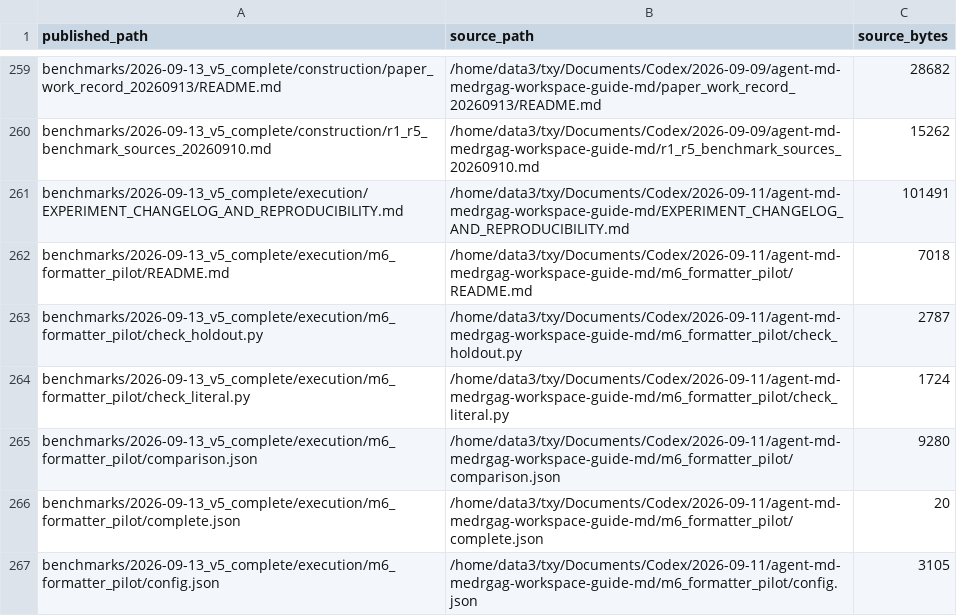
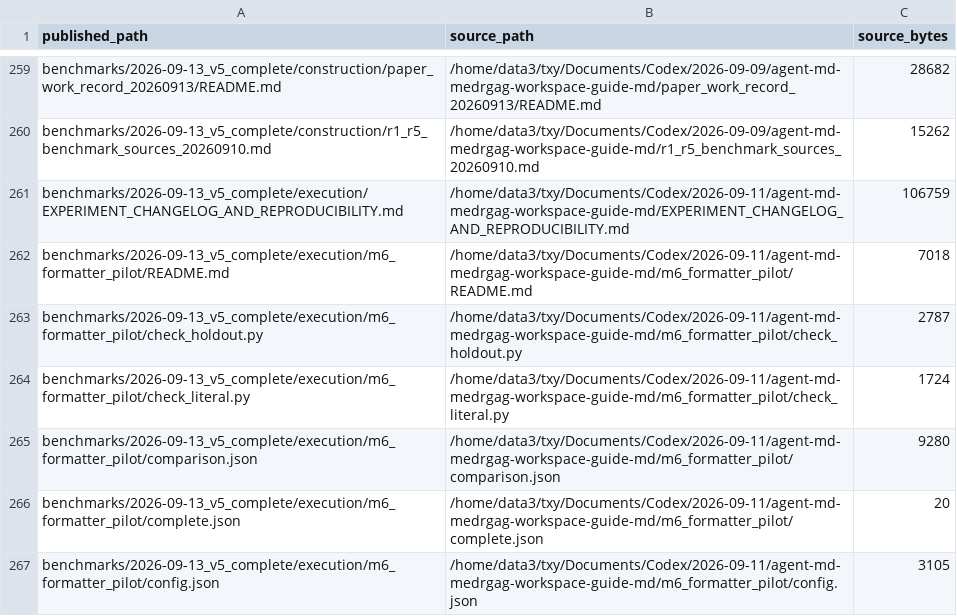
Before and after one commit to xiotakut/cf_mrg, a CSV file: benchmarks/2026-09-13_v5_complete/SOURCE_MANIFEST.csv, drawn as a sheet; only a part is shown, gaps mark what is left out.

```diff
--- a/benchmarks/2026-09-13_v5_complete/SOURCE_MANIFEST.csv
+++ b/benchmarks/2026-09-13_v5_complete/SOURCE_MANIFEST.csv
@@ -260,3 +260,3 @@ benchmarks/2026-09-13_v5_complete/construction/paper_work_record_20260913/README
 benchmarks/2026-09-13_v5_complete/construction/r1_r5_benchmark_sources_20260910.md,/home/data3/txy/Documents/Codex/2026-09-09/agent-md-medrgag-workspace-guide-md/r1_r5_benchmark_sources_20260910.md,15262
-benchmarks/2026-09-13_v5_complete/execution/EXPERIMENT_CHANGELOG_AND_REPRODUCIBILITY.md,/home/data3/txy/Documents/Codex/2026-09-11/agent-md-medrgag-workspace-guide-md/EXPERIMENT_CHANGELOG_AND_REPRODUCIBILITY.md,101491
+benchmarks/2026-09-13_v5_complete/execution/EXPERIMENT_CHANGELOG_AND_REPRODUCIBILITY.md,/home/data3/txy/Documents/Codex/2026-09-11/agent-md-medrgag-workspace-guide-md/EXPERIMENT_CHANGELOG_AND_REPRODUCIBILITY.md,106759
 benchmarks/2026-09-13_v5_complete/execution/m6_formatter_pilot/README.md,/home/data3/txy/Documents/Codex/2026-09-11/agent-md-medrgag-workspace-guide-md/m6_formatter_pilot/README.md,7018
```
Also changed, not shown: 1 other file.
